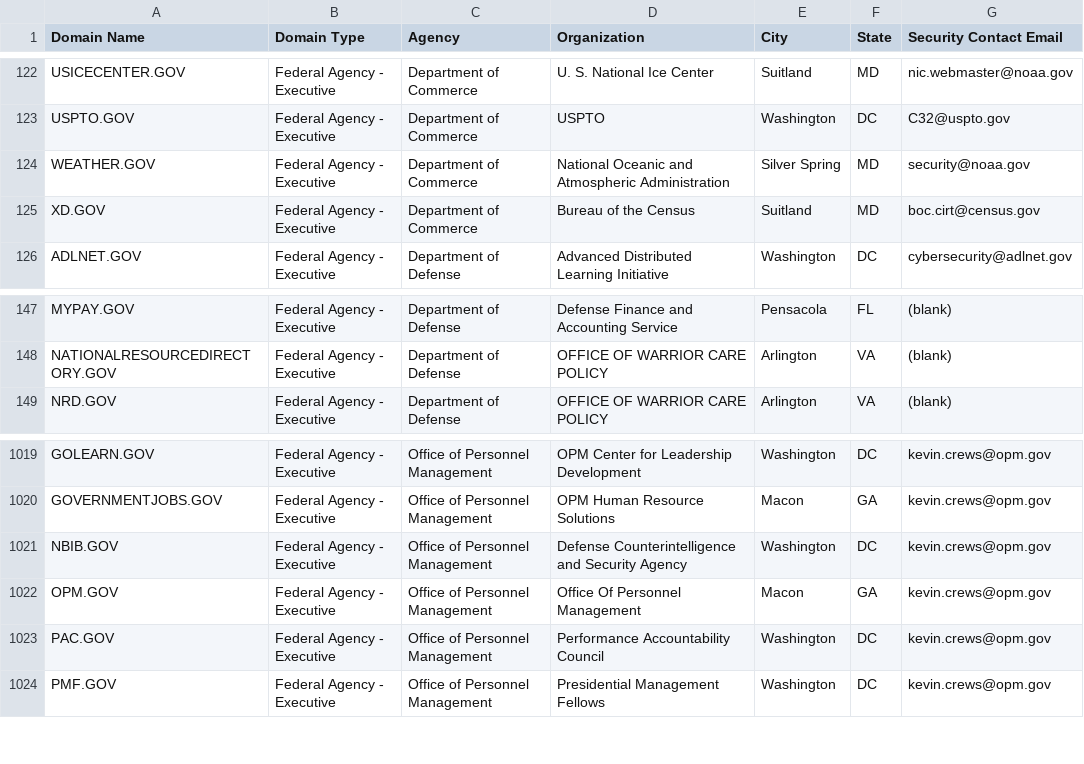
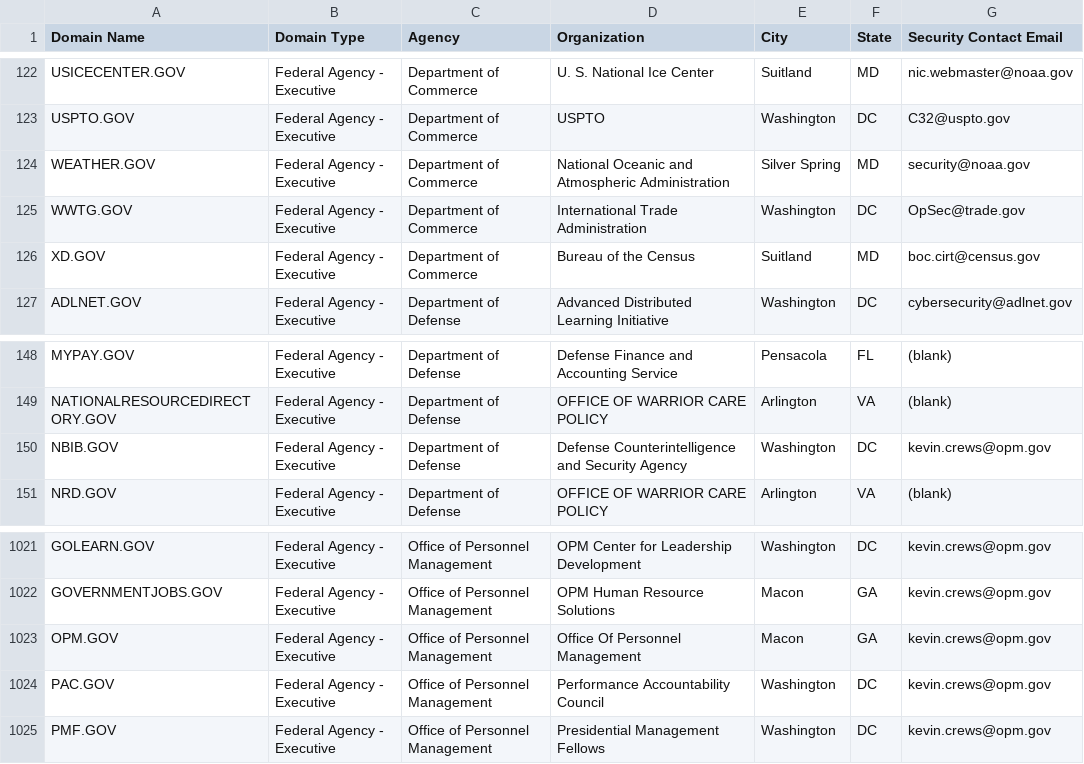
Before and after one commit to cisagov/dotgov-data, a CSV file: current-federal.csv, drawn as a sheet; only a part is shown, gaps mark what is left out; removed rows and columns are numbered as before the commit, all else as after; the diff names each change by its address in the sheet, - before the commit and + after, or states it on an @@ line.

```diff
--- a/current-federal.csv
+++ b/current-federal.csv
+row 125: WWTG.GOV | Federal Agency - Executive | Department of Commerce | International Trade Administration | Washington | DC | OpSec@trade.gov
+row 150: NBIB.GOV | Federal Agency - Executive | Department of Defense | Defense Counterintelligence and Security Agency | Washington | DC | kevin.crews@opm.gov
-row 1021: NBIB.GOV | Federal Agency - Executive | Office of Personnel Management | Defense Counterintelligence and Security Agency | Washington | DC | kevin.crews@opm.gov
```
Also changed, not shown: current-full.csv.
